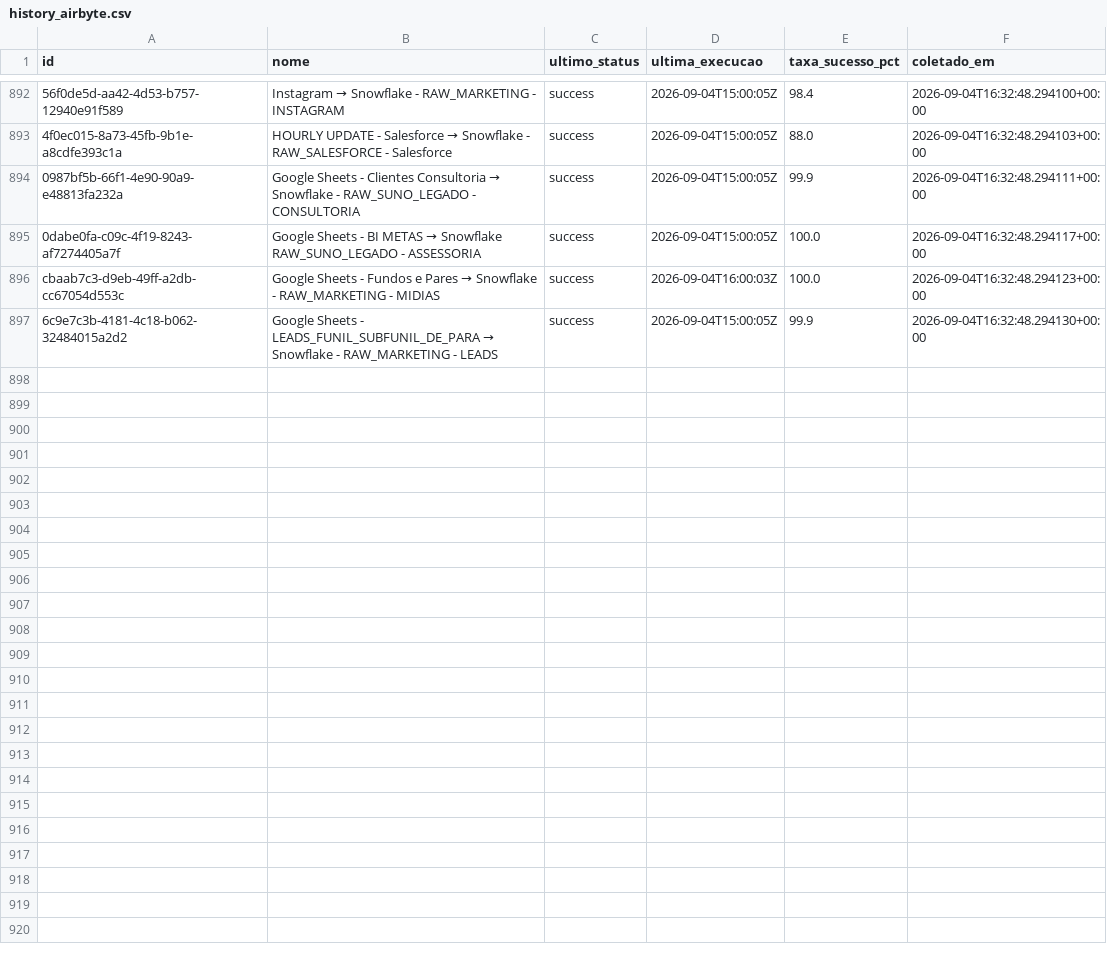
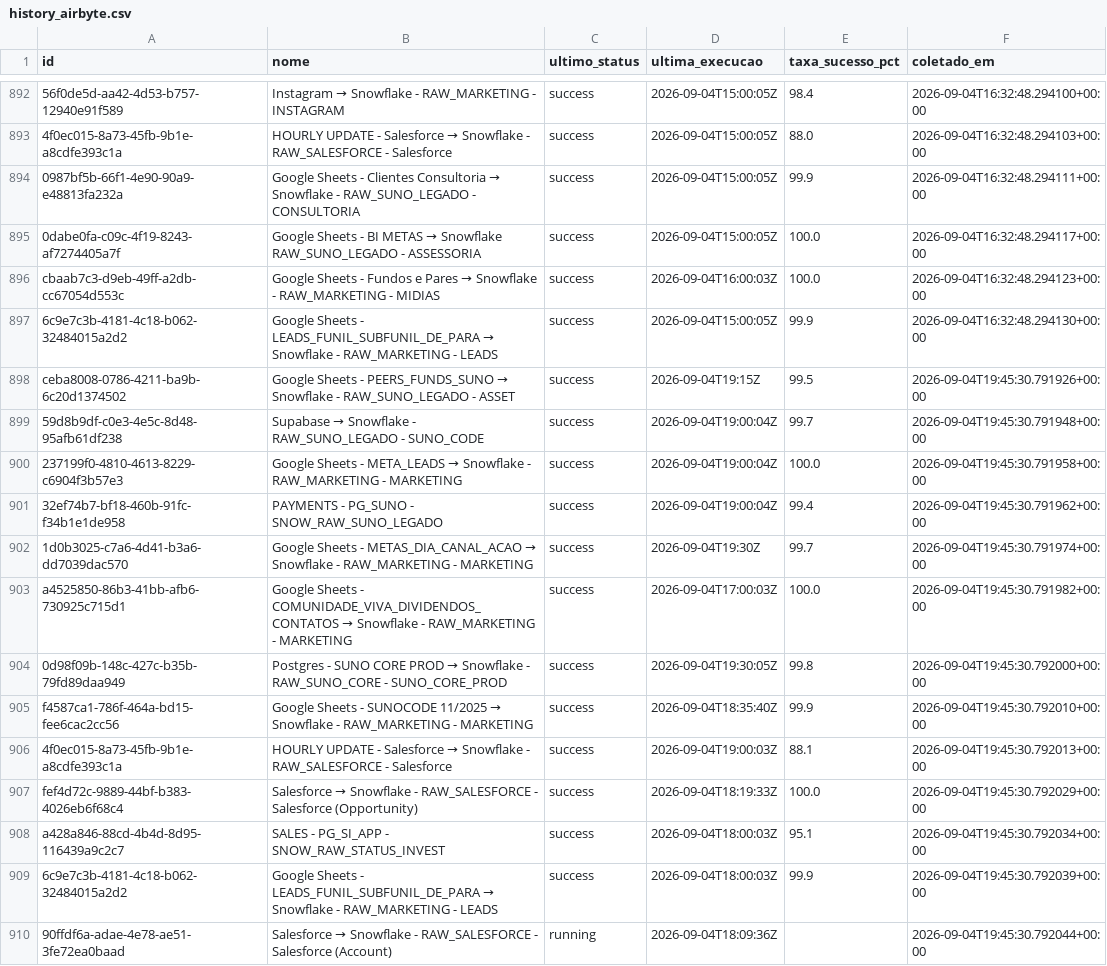
Before and after one commit to ThalesYoshikawaSuno/SunoObservabilidade, a CSV file: data/history_airbyte.csv, drawn as a sheet; only a part is shown, gaps mark what is left out.

```diff
--- a/data/history_airbyte.csv
+++ b/data/history_airbyte.csv
@@ -897 +897,14 @@ cbaab7c3-d9eb-49ff-a2db-cc67054d553c,Google Sheets - Fundos e Pares → Snowflak
 6c9e7c3b-4181-4c18-b062-32484015a2d2,Google Sheets - LEADS_FUNIL_SUBFUNIL_DE_PARA → Snowflake - RAW_MARKETING - LEADS,success,2026-09-04T15:00:05Z,99.9,2026-09-04T16:32:48.294130+00:00
+ceba8008-0786-4211-ba9b-6c20d1374502,Google Sheets - PEERS_FUNDS_SUNO → Snowflake - RAW_SUNO_LEGADO - ASSET,success,2026-09-04T19:15Z,99.5,2026-09-04T19:45:30.791926+00:00
+59d8b9df-c0e3-4e5c-8d48-95afb61df238,Supabase → Snowflake - RAW_SUNO_LEGADO - SUNO_CODE,success,2026-09-04T19:00:04Z,99.7,2026-09-04T19:45:30.791948+00:00
+237199f0-4810-4613-8229-c6904f3b57e3,Google Sheets - META_LEADS → Snowflake - RAW_MARKETING - MARKETING,success,2026-09-04T19:00:04Z,100.0,2026-09-04T19:45:30.791958+00:00
+32ef74b7-bf18-460b-91fc-f34b1e1de958,PAYMENTS - PG_SUNO - SNOW_RAW_SUNO_LEGADO,success,2026-09-04T19:00:04Z,99.4,2026-09-04T19:45:30.791962+00:00
+1d0b3025-c7a6-4d41-b3a6-dd7039dac570,Google Sheets - METAS_DIA_CANAL_ACAO → Snowflake - RAW_MARKETING - MARKETING,success,2026-09-04T19:30Z,99.7,2026-09-04T19:45:30.791974+00:00
+a4525850-86b3-41bb-afb6-730925c715d1,Google Sheets - COMUNIDADE_VIVA_DIVIDENDOS_CONTATOS → Snowflake - RAW_MARKETING - MARKETING,success,2026-09-04T17:00:03Z,100.0,2026-09-04T19:45:30.791982+00:00
+0d98f09b-148c-427c-b35b-79fd89daa949,Postgres - SUNO CORE PROD → Snowflake - RAW_SUNO_CORE  - SUNO_CORE_PROD,success,2026-09-04T19:30:05Z,99.8,2026-09-04T19:45:30.792000+00:00
+f4587ca1-786f-464a-bd15-fee6cac2cc56,Google Sheets - SUNOCODE 11/2025 → Snowflake - RAW_MARKETING - MARKETING,success,2026-09-04T18:35:40Z,99.9,2026-09-04T19:45:30.792010+00:00
+4f0ec015-8a73-45fb-9b1e-a8cdfe393c1a,HOURLY UPDATE - Salesforce → Snowflake - RAW_SALESFORCE - Salesforce,success,2026-09-04T19:00:03Z,88.1,2026-09-04T19:45:30.792013+00:00
+fef4d72c-9889-44bf-b383-4026eb6f68c4,Salesforce → Snowflake - RAW_SALESFORCE - Salesforce (Opportunity),success,2026-09-04T18:19:33Z,100.0,2026-09-04T19:45:30.792029+00:00
+a428a846-88cd-4b4d-8d95-116439a9c2c7,SALES - PG_SI_APP - SNOW_RAW_STATUS_INVEST,success,2026-09-04T18:00:03Z,95.1,2026-09-04T19:45:30.792034+00:00
+6c9e7c3b-4181-4c18-b062-32484015a2d2,Google Sheets - LEADS_FUNIL_SUBFUNIL_DE_PARA → Snowflake - RAW_MARKETING - LEADS,success,2026-09-04T18:00:03Z,99.9,2026-09-04T19:45:30.792039+00:00
+90ffdf6a-adae-4e78-ae51-3fe72ea0baad,Salesforce → Snowflake - RAW_SALESFORCE - Salesforce (Account),running,2026-09-04T18:09:36Z,,2026-09-04T19:45:30.792044+00:00
```
Also changed, not shown: data/airbyte.csv, data/reconcile_alerted.csv, 1 other file.
